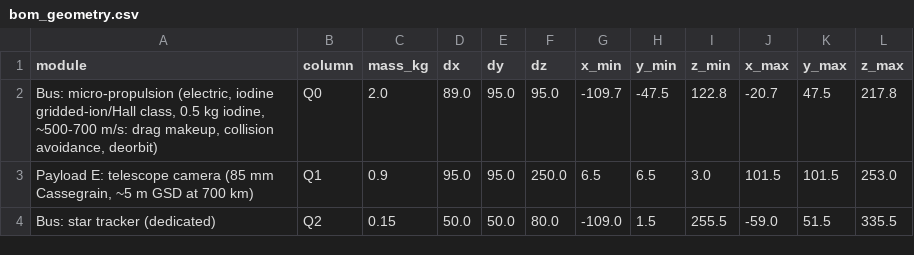
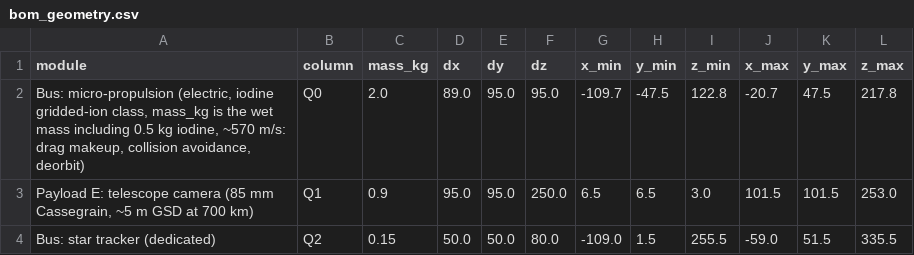
Before and after one commit to alplix/wollemi, a CSV file: mechanical/out/bom_geometry.csv, drawn as a sheet; only a part is shown.

```diff
--- a/mechanical/out/bom_geometry.csv
+++ b/mechanical/out/bom_geometry.csv
@@ -1,3 +1,3 @@
 module,column,mass_kg,dx,dy,dz,x_min,y_min,z_min,x_max,y_max,z_max
-"Bus: micro-propulsion (electric, iodine gridded-ion/Hall class, 0.5 kg iodine, ~500-700 m/s: drag makeup, collision avoidance, deorbit)",Q0,2.0,89.0,95.0,95.0,-109.7,-47.5,122.8,-20.7,47.5,217.8
+"Bus: micro-propulsion (electric, iodine gridded-ion class, mass_kg is the wet mass including 0.5 kg iodine, ~570 m/s: drag makeup, collision avoidance, deorbit)",Q0,2.0,89.0,95.0,95.0,-109.7,-47.5,122.8,-20.7,47.5,217.8
 "Payload E: telescope camera (85 mm Cassegrain, ~5 m GSD at 700 km)",Q1,0.9,95.0,95.0,250.0,6.5,6.5,3.0,101.5,101.5,253.0
```
Also changed, not shown: 28 other files.
